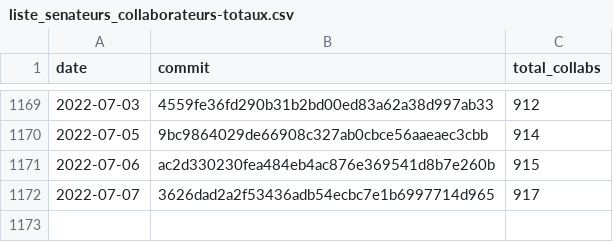
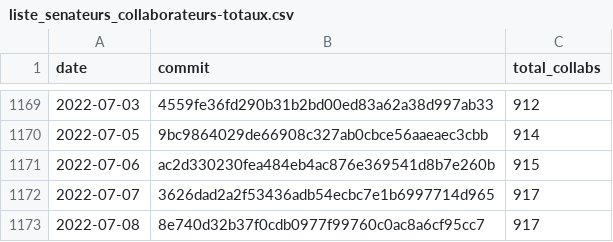
Before and after one commit to regardscitoyens/Collaborateurs-Parlement, a CSV file: data/liste_senateurs_collaborateurs-totaux.csv, drawn as a sheet; only a part is shown, gaps mark what is left out.

```diff
--- a/data/liste_senateurs_collaborateurs-totaux.csv
+++ b/data/liste_senateurs_collaborateurs-totaux.csv
@@ -1172 +1172,2 @@ date,commit,total_collabs
 2022-07-07,3626dad2a2f53436adb54ecbc7e1b6997714d965,917
+2022-07-08,8e740d32b37f0cdb0977f99760c0ac8a6cf95cc7,917
```
Also changed, not shown: data/liste_deputes_collaborateurs-totaux.csv.
